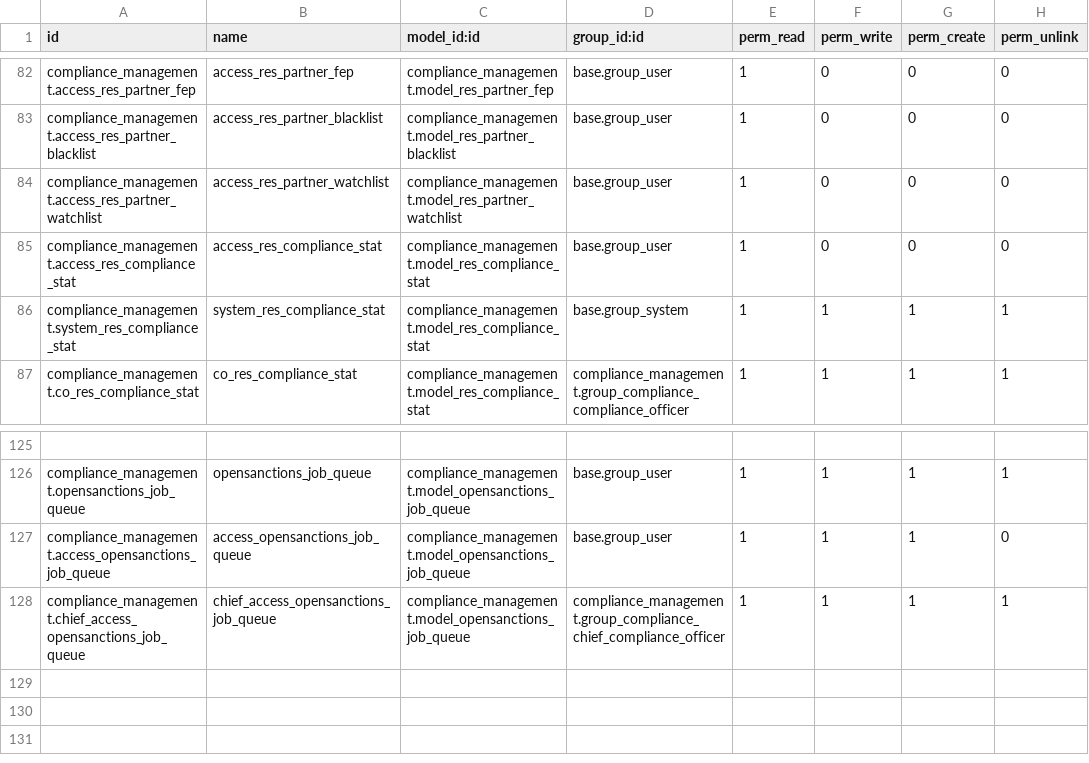
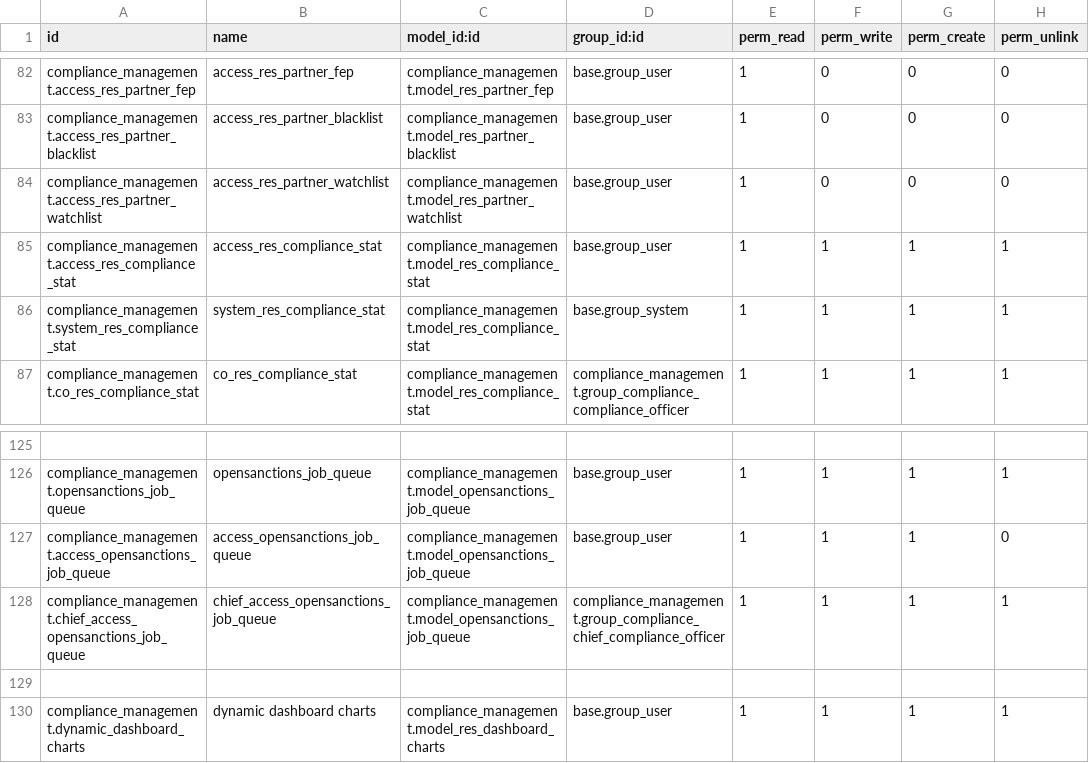
Before and after one commit to novaji-introserve/matrics-app, a CSV file: compliance_management/security/ir.model.access.csv, drawn as a sheet; only a part is shown, gaps mark what is left out.

Commit message:
added dynamic chart logic

```diff
--- a/compliance_management/security/ir.model.access.csv
+++ b/compliance_management/security/ir.model.access.csv
@@ -84,3 +84,3 @@ compliance_management.access_res_partner_blacklist,access_res_partner_blacklist,
 compliance_management.access_res_partner_watchlist,access_res_partner_watchlist,compliance_management.model_res_partner_watchlist,base.group_user,1,0,0,0
-compliance_management.access_res_compliance_stat,access_res_compliance_stat,compliance_management.model_res_compliance_stat,base.group_user,1,0,0,0
+compliance_management.access_res_compliance_stat,access_res_compliance_stat,compliance_management.model_res_compliance_stat,base.group_user,1,1,1,1
 compliance_management.system_res_compliance_stat,system_res_compliance_stat,compliance_management.model_res_compliance_stat,base.group_system,1,1,1,1
@@ -128 +128,3 @@ compliance_management.access_opensanctions_job_queue,access_opensanctions_job_qu
 compliance_management.chief_access_opensanctions_job_queue,chief_access_opensanctions_job_queue,compliance_management.model_opensanctions_job_queue,compliance_management.group_compliance_chief_compliance_officer,1,1,1,1
+
+compliance_management.dynamic_dashboard_charts,dynamic dashboard charts,compliance_management.model_res_dashboard_charts,base.group_user,1,1,1,1
```
Also changed, not shown: 19 other files.
